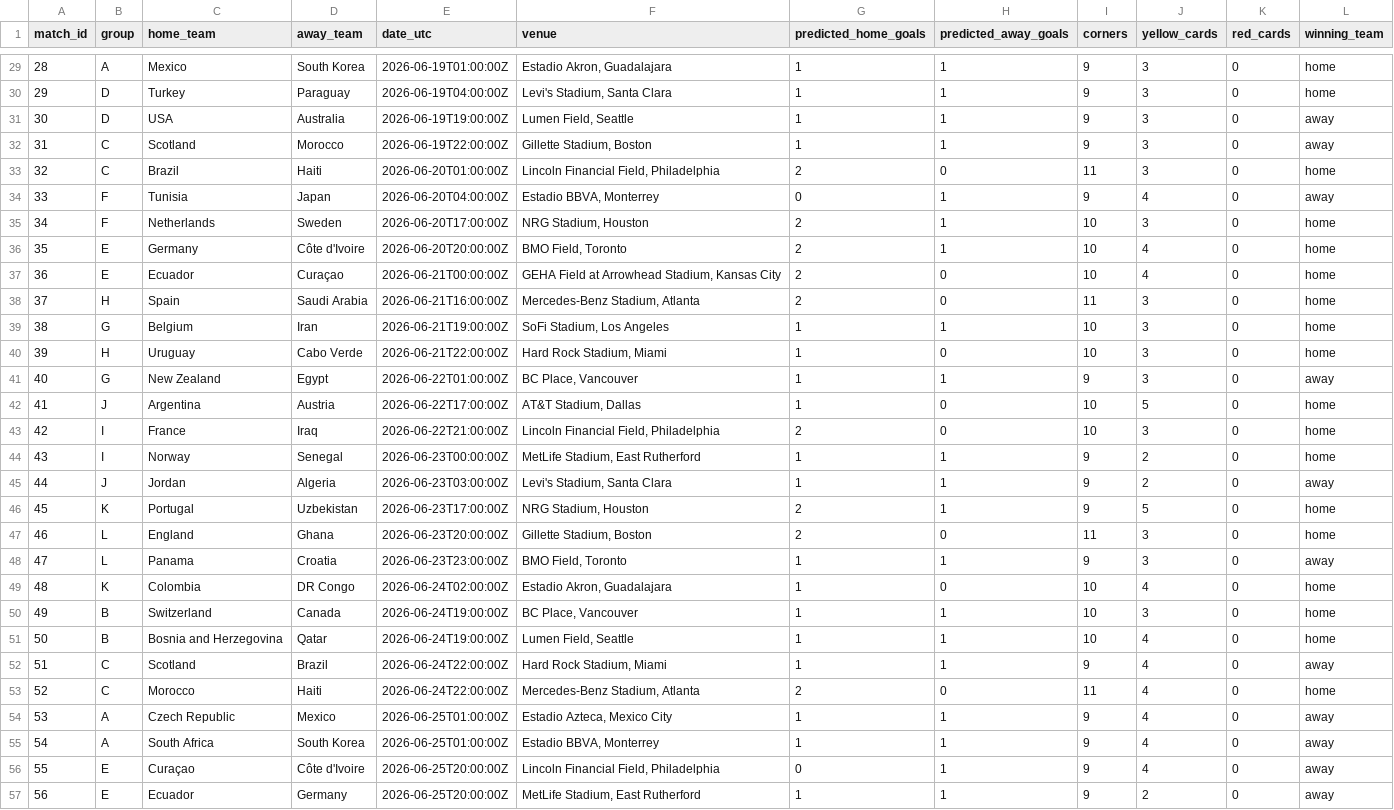
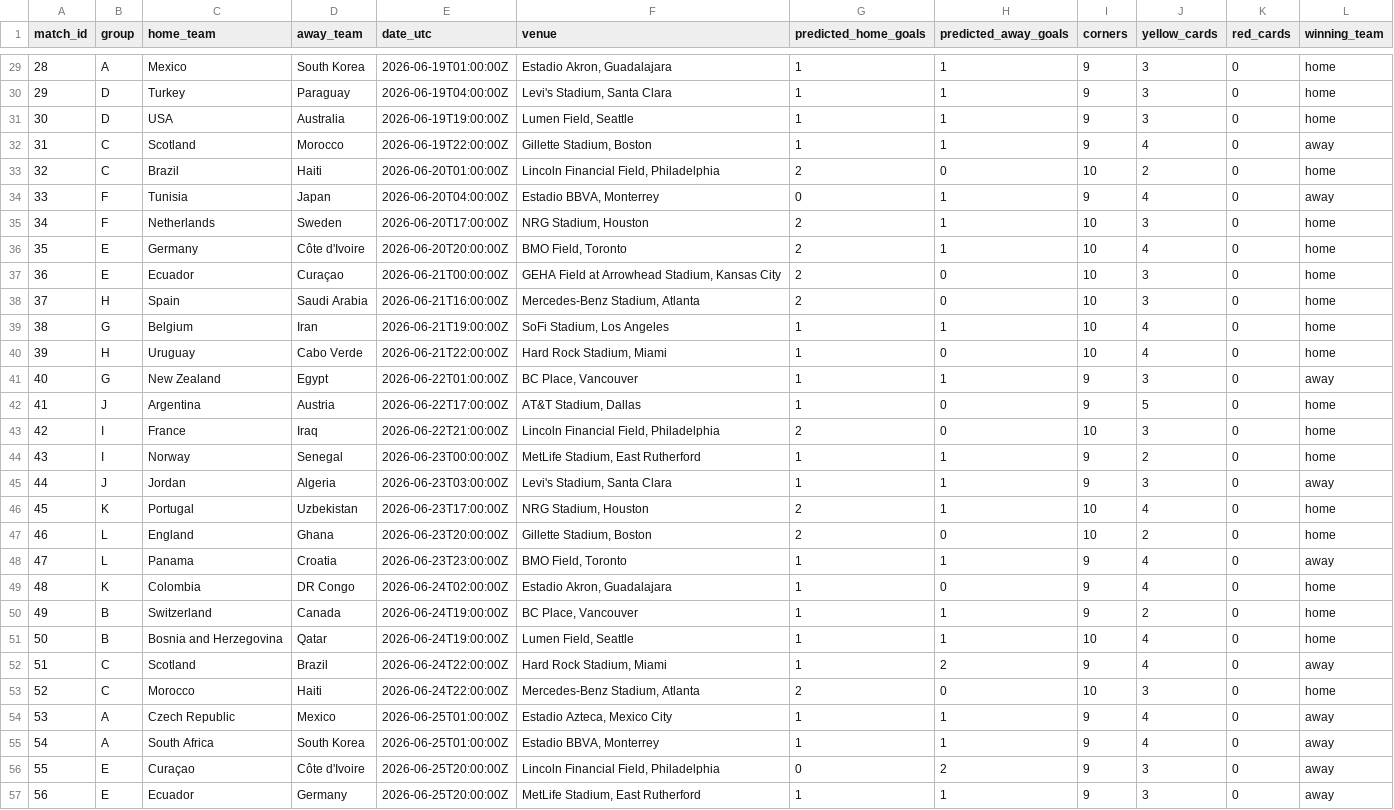
Before and after one commit to hirokr/World-Cup-2026-Predictions, a CSV file: comp-notebook/group_predictions.csv, drawn as a sheet; only a part is shown, gaps mark what is left out; the diff covers the shown part only.

```diff
--- a/comp-notebook/group_predictions.csv
+++ b/comp-notebook/group_predictions.csv
@@ -30,5 +30,5 @@ match_id,group,home_team,away_team,date_utc,venue,predicted_home_goals,predicted
 29,D,Turkey,Paraguay,2026-06-19T04:00:00Z,"Levi's Stadium, Santa Clara",1,1,9,3,0,home
-30,D,USA,Australia,2026-06-19T19:00:00Z,"Lumen Field, Seattle",1,1,9,3,0,away
-31,C,Scotland,Morocco,2026-06-19T22:00:00Z,"Gillette Stadium, Boston",1,1,9,3,0,away
-32,C,Brazil,Haiti,2026-06-20T01:00:00Z,"Lincoln Financial Field, Philadelphia",2,0,11,3,0,home
+30,D,USA,Australia,2026-06-19T19:00:00Z,"Lumen Field, Seattle",1,1,9,3,0,home
+31,C,Scotland,Morocco,2026-06-19T22:00:00Z,"Gillette Stadium, Boston",1,1,9,4,0,away
+32,C,Brazil,Haiti,2026-06-20T01:00:00Z,"Lincoln Financial Field, Philadelphia",2,0,10,2,0,home
 33,F,Tunisia,Japan,2026-06-20T04:00:00Z,"Estadio BBVA, Monterrey",0,1,9,4,0,away
@@ -36,22 +36,22 @@ match_id,group,home_team,away_team,date_utc,venue,predicted_home_goals,predicted
 35,E,Germany,Côte d'Ivoire,2026-06-20T20:00:00Z,"BMO Field, Toronto",2,1,10,4,0,home
-36,E,Ecuador,Curaçao,2026-06-21T00:00:00Z,"GEHA Field at Arrowhead Stadium, Kansas City",2,0,10,4,0,home
-37,H,Spain,Saudi Arabia,2026-06-21T16:00:00Z,"Mercedes-Benz Stadium, Atlanta",2,0,11,3,0,home
-38,G,Belgium,Iran,2026-06-21T19:00:00Z,"SoFi Stadium, Los Angeles",1,1,10,3,0,home
-39,H,Uruguay,Cabo Verde,2026-06-21T22:00:00Z,"Hard Rock Stadium, Miami",1,0,10,3,0,home
+36,E,Ecuador,Curaçao,2026-06-21T00:00:00Z,"GEHA Field at Arrowhead Stadium, Kansas City",2,0,10,3,0,home
+37,H,Spain,Saudi Arabia,2026-06-21T16:00:00Z,"Mercedes-Benz Stadium, Atlanta",2,0,10,3,0,home
+38,G,Belgium,Iran,2026-06-21T19:00:00Z,"SoFi Stadium, Los Angeles",1,1,10,4,0,home
+39,H,Uruguay,Cabo Verde,2026-06-21T22:00:00Z,"Hard Rock Stadium, Miami",1,0,10,4,0,home
 40,G,New Zealand,Egypt,2026-06-22T01:00:00Z,"BC Place, Vancouver",1,1,9,3,0,away
-41,J,Argentina,Austria,2026-06-22T17:00:00Z,"AT&T Stadium, Dallas",1,0,10,5,0,home
+41,J,Argentina,Austria,2026-06-22T17:00:00Z,"AT&T Stadium, Dallas",1,0,9,5,0,home
 42,I,France,Iraq,2026-06-22T21:00:00Z,"Lincoln Financial Field, Philadelphia",2,0,10,3,0,home
 43,I,Norway,Senegal,2026-06-23T00:00:00Z,"MetLife Stadium, East Rutherford",1,1,9,2,0,home
-44,J,Jordan,Algeria,2026-06-23T03:00:00Z,"Levi's Stadium, Santa Clara",1,1,9,2,0,away
-45,K,Portugal,Uzbekistan,2026-06-23T17:00:00Z,"NRG Stadium, Houston",2,1,9,5,0,home
-46,L,England,Ghana,2026-06-23T20:00:00Z,"Gillette Stadium, Boston",2,0,11,3,0,home
-47,L,Panama,Croatia,2026-06-23T23:00:00Z,"BMO Field, Toronto",1,1,9,3,0,away
-48,K,Colombia,DR Congo,2026-06-24T02:00:00Z,"Estadio Akron, Guadalajara",1,0,10,4,0,home
-49,B,Switzerland,Canada,2026-06-24T19:00:00Z,"BC Place, Vancouver",1,1,10,3,0,home
+44,J,Jordan,Algeria,2026-06-23T03:00:00Z,"Levi's Stadium, Santa Clara",1,1,9,3,0,away
+45,K,Portugal,Uzbekistan,2026-06-23T17:00:00Z,"NRG Stadium, Houston",2,1,10,4,0,home
+46,L,England,Ghana,2026-06-23T20:00:00Z,"Gillette Stadium, Boston",2,0,10,2,0,home
+47,L,Panama,Croatia,2026-06-23T23:00:00Z,"BMO Field, Toronto",1,1,9,4,0,away
+48,K,Colombia,DR Congo,2026-06-24T02:00:00Z,"Estadio Akron, Guadalajara",1,0,9,4,0,home
+49,B,Switzerland,Canada,2026-06-24T19:00:00Z,"BC Place, Vancouver",1,1,9,2,0,home
 50,B,Bosnia and Herzegovina,Qatar,2026-06-24T19:00:00Z,"Lumen Field, Seattle",1,1,10,4,0,home
-51,C,Scotland,Brazil,2026-06-24T22:00:00Z,"Hard Rock Stadium, Miami",1,1,9,4,0,away
-52,C,Morocco,Haiti,2026-06-24T22:00:00Z,"Mercedes-Benz Stadium, Atlanta",2,0,11,4,0,home
+51,C,Scotland,Brazil,2026-06-24T22:00:00Z,"Hard Rock Stadium, Miami",1,2,9,4,0,away
+52,C,Morocco,Haiti,2026-06-24T22:00:00Z,"Mercedes-Benz Stadium, Atlanta",2,0,10,3,0,home
 53,A,Czech Republic,Mexico,2026-06-25T01:00:00Z,"Estadio Azteca, Mexico City",1,1,9,4,0,away
 54,A,South Africa,South Korea,2026-06-25T01:00:00Z,"Estadio BBVA, Monterrey",1,1,9,4,0,away
-55,E,Curaçao,Côte d'Ivoire,2026-06-25T20:00:00Z,"Lincoln Financial Field, Philadelphia",0,1,9,4,0,away
-56,E,Ecuador,Germany,2026-06-25T20:00:00Z,"MetLife Stadium, East Rutherford",1,1,9,2,0,away
+55,E,Curaçao,Côte d'Ivoire,2026-06-25T20:00:00Z,"Lincoln Financial Field, Philadelphia",0,2,9,3,0,away
+56,E,Ecuador,Germany,2026-06-25T20:00:00Z,"MetLife Stadium, East Rutherford",1,1,9,3,0,away
```
Also changed, not shown: 56 edited cells elsewhere in this file, comp-notebook/knockout_predictions.csv, data/world_elo_2026-06-10.tsv, 7 other files.
